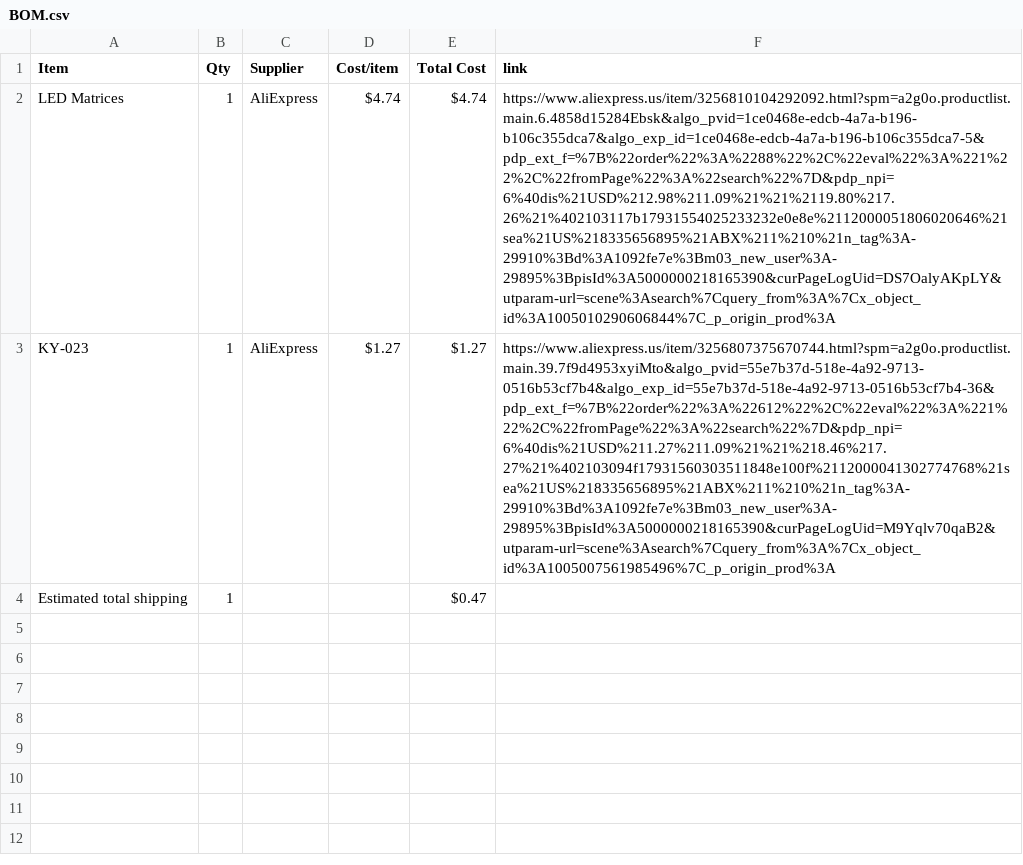
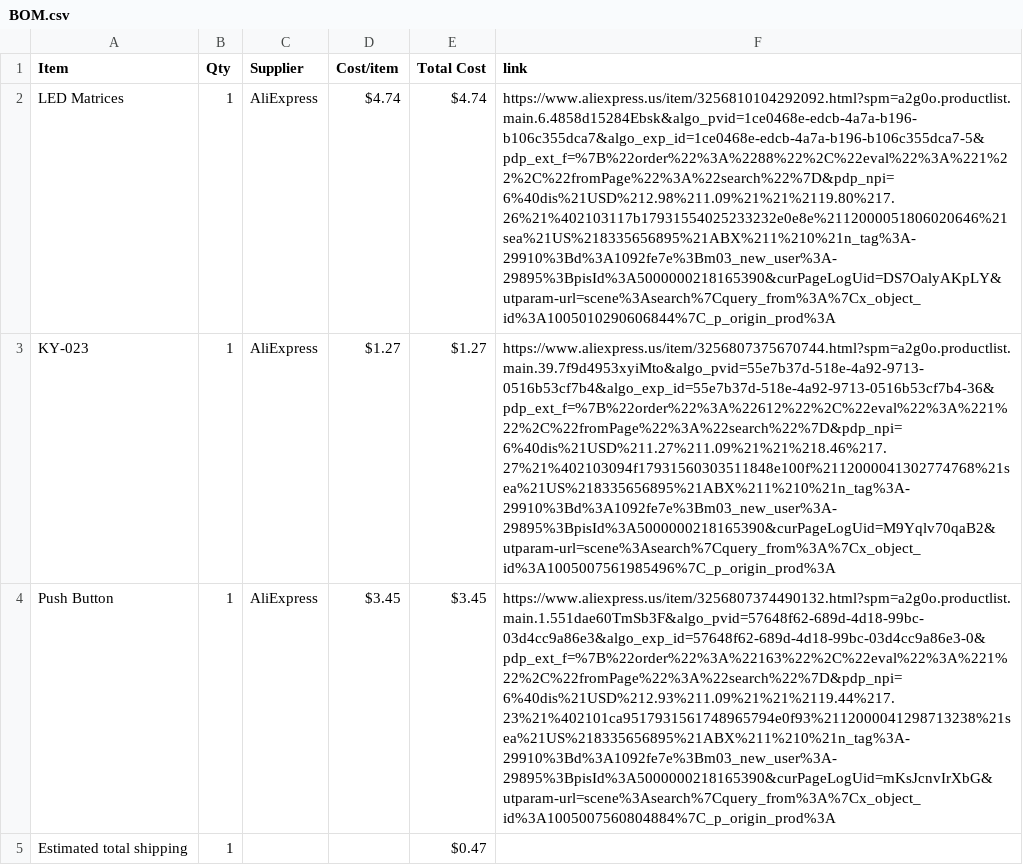
Before and after one commit to madadisriram11-web/TetrisGame, a CSV file: BOM.csv, drawn as a sheet; the diff names each change by its address in the sheet, - before the commit and + after, or states it on an @@ line.

Commit message:
Sync Tetris from Half Life

```diff
--- a/BOM.csv
+++ b/BOM.csv
+row 4: Push Button | 1 | AliExpress | $3.45 | $3.45 | https://www.aliexpress.us/item/3256807374490132.html?spm=a2g0o.productlist.main.1.551dae60TmSb3F&algo_pvid=57648f62-689d-4d18-99bc-03d4cc9a86e3&algo_exp_id=57648f62-689d-4d18-99bc-03d4cc9a86e3-0&pdp_ext_f=%7B%22order%22%3A%22163%22%2C%22eval%22%3A%221%22%2C%22fromPage%22%3A%22search%22%7D&pdp_npi=6%40dis%21USD%212.93%211.09%21%21%2119.44%217.23%21%402101ca9517931561748965794e0f93%2112000041298713238%21sea%21US%218335656895%21ABX%211%210%21n_tag%3A-29910%3Bd%3A1092fe7e%3Bm03_new_user%3A-29895%3BpisId%3A5000000218165390&curPageLogUid=mKsJcnvIrXbG&utparam-url=scene%3Asearch%7Cquery_from%3A%7Cx_object_id%3A1005007560804884%7C_p_origin_prod%3A
```
